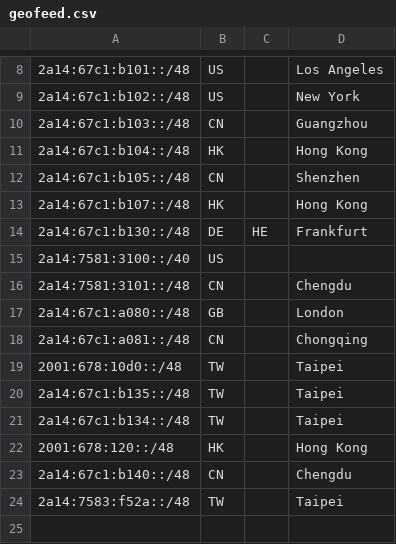
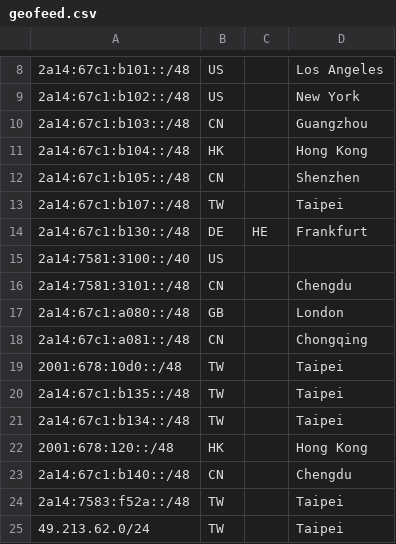
Before and after one commit to pysio2007/geofeed, a CSV file: geofeed.csv, drawn as a sheet; only a part is shown, gaps mark what is left out.

Commit message:
Change location from Hong Kong to Taipei for a CIDR

```diff
--- a/geofeed.csv
+++ b/geofeed.csv
@@ -12,3 +12,3 @@
 2a14:67c1:b105::/48,CN,,Shenzhen,
-2a14:67c1:b107::/48,HK,,Hong Kong,
+2a14:67c1:b107::/48,TW,,Taipei,
 2a14:67c1:b130::/48,DE,HE,Frankfurt,
@@ -24 +24,2 @@
 2a14:7583:f52a::/48,TW,,Taipei,
+49.213.62.0/24,TW,,Taipei,
```
